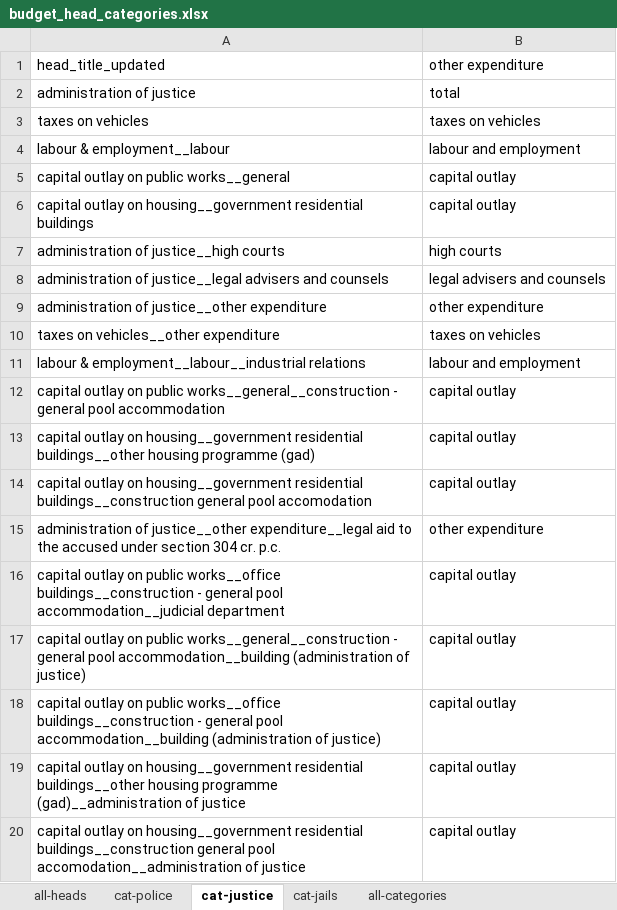
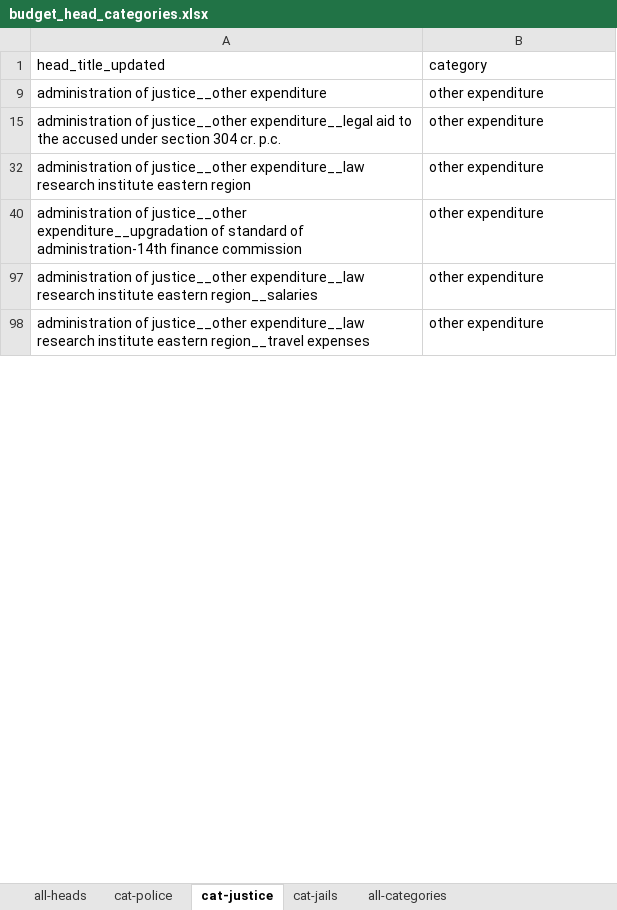
Before and after one commit to justicehub-in/budgets-for-justice-datasets, an Excel workbook: datasets/state-budgets/assam/budget_head_categories.xlsx, sheet cat-justice, drawn as a sheet; only a part is shown; the shorter side is filled out with more unchanged rows; values as stored, in another font and other column widths than the file's, no borders; the diff covers the shown part only; the diff names each change by its address in the sheet, - before the commit and + after, or states it on an @@ line.

```diff
--- a/datasets/state-budgets/assam/budget_head_categories.xlsx (sheet cat-justice)
+++ b/datasets/state-budgets/assam/budget_head_categories.xlsx (sheet cat-justice)
-B1: other expenditure
+B1: category
@@ row 2 hidden: administration of justice | total @@
@@ row 3 hidden: taxes on vehicles | taxes on vehicles @@
@@ row 4 hidden: labour & employment__labour | labour and employment @@
@@ row 5 hidden: capital outlay on public works__general | capital outlay @@
@@ row 6 hidden: capital outlay on housing__government residential buildings | capital outlay @@
@@ row 7 hidden: administration of justice__high courts | high courts @@
@@ row 8 hidden: administration of justice__legal advisers and counsels | legal advisers and counsels @@
@@ row 10 hidden: taxes on vehicles__other expenditure | taxes on vehicles @@
@@ row 11 hidden: labour & employment__labour__industrial relations | labour and employment @@
@@ row 12 hidden: capital outlay on public works__general__construction - general pool accommodation | capital outlay @@
@@ row 13 hidden: capital outlay on housing__government residential buildings__other housing programme (gad) | capital outlay @@
@@ row 14 hidden: capital outlay on housing__government residential buildings__construction general pool accomodation | capital outlay @@
@@ row 16 hidden: capital outlay on public works__office buildings__construction - general pool accommodation__judicial department | capital outlay @@
@@ row 17 hidden: capital outlay on public works__general__construction - general pool accommodation__building (administration of justice) | capital outlay @@
@@ row 18 hidden: capital outlay on public works__office buildings__construction - general pool accommodation__building (administration of justice) | capital outlay @@
@@ row 19 hidden: capital outlay on housing__government residential buildings__other housing programme (gad)__administration of justice | capital outlay @@
@@ row 20 hidden: capital outlay on housing__government residential buildings__construction general pool accomodation__administration of justice | capital outlay @@
```
Also changed, not shown: 74 removed rows and 75 hidden or unhidden rows elsewhere in this sheet, sheet cat-police, sheet cat-jails, hidden cells, 3 other files.
